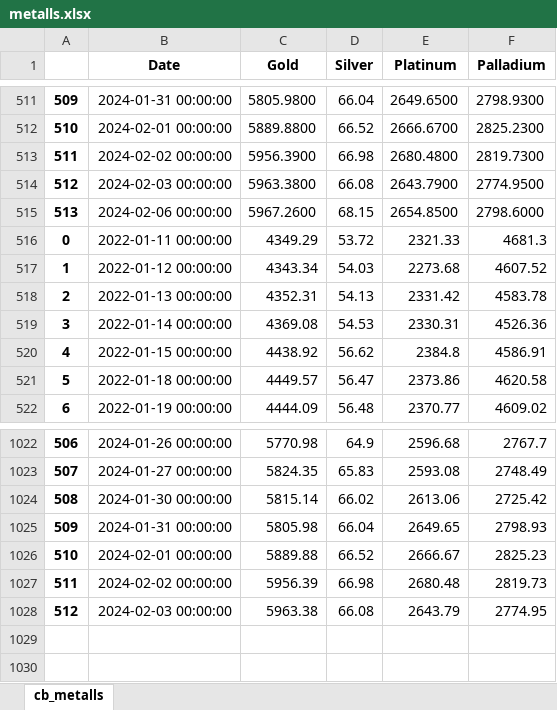
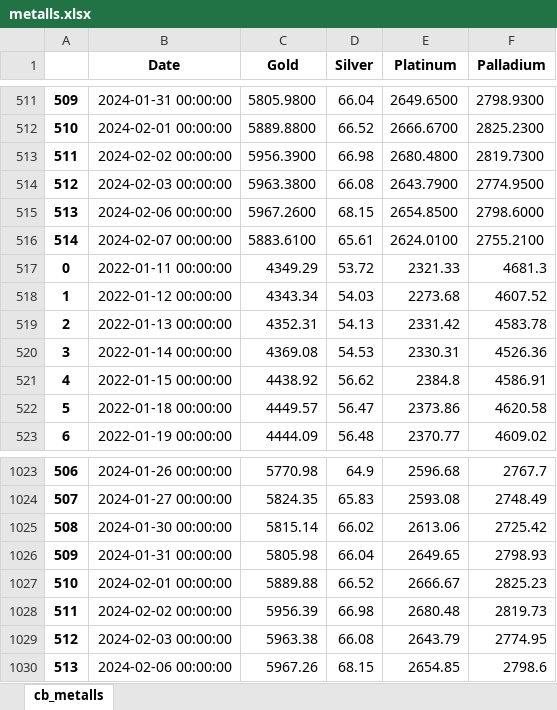
Before and after one commit to hotdonkey/macro_parser, an Excel workbook: LME/parser_beta/data/centrobank/metalls.xlsx, sheet cb_metalls, drawn as a sheet; only a part is shown, gaps mark what is left out; values as stored, in another font and other column widths than the file's, no borders; the diff names each change by its address in the sheet, - before the commit and + after, or states it on an @@ line.

Commit message:
parser

```diff
--- a/LME/parser_beta/data/centrobank/metalls.xlsx (sheet cb_metalls)
+++ b/LME/parser_beta/data/centrobank/metalls.xlsx (sheet cb_metalls)
+row 516: 514 | 2024-02-07 00:00:00 | 5883.6100 | 65.61 | 2624.0100 | 2755.2100
+row 1030: 513 | 2024-02-06 00:00:00 | 5967.26 | 68.15 | 2654.85 | 2798.6
```
Also changed, not shown: LME/parser_beta/data/LME_db.xlsx, LME/parser_beta/data/LME_westmetall_db.xlsx, 12 other files.
